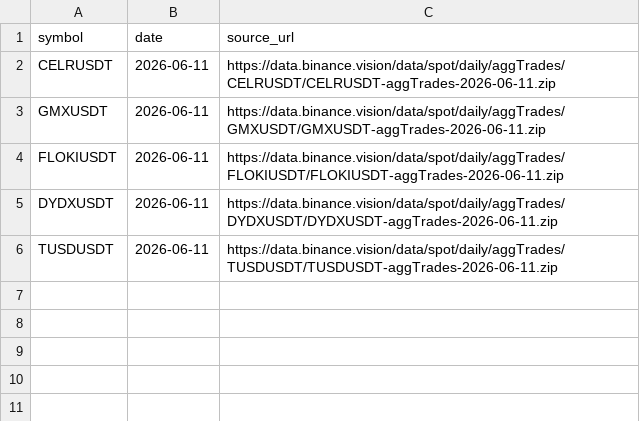
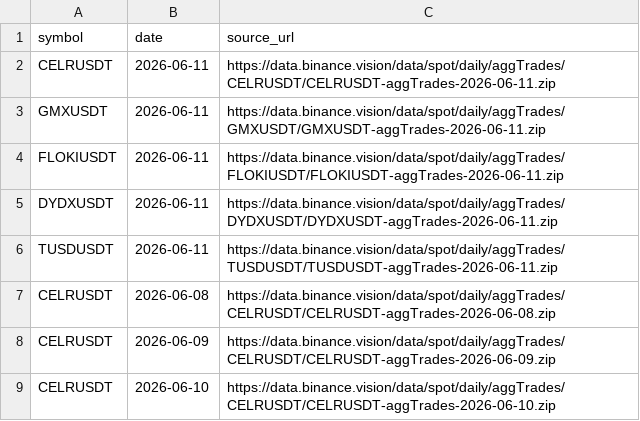
Before and after one commit to 1712n/dn-institute, a CSV file: content/research/market-health/posts/2026-06-12-celr-repeated-lot-clustering/data/source_urls.csv, drawn as a sheet; the diff names each change by its address in the sheet, - before the commit and + after, or states it on an @@ line.

Commit message:
Expand CELR analysis with multi-day persistence

```diff
--- a/content/research/market-health/posts/2026-06-12-celr-repeated-lot-clustering/data/source_urls.csv
+++ b/content/research/market-health/posts/2026-06-12-celr-repeated-lot-clustering/data/source_urls.csv
+row 7: CELRUSDT | 2026-06-08 | https://data.binance.vision/data/spot/daily/aggTrades/CELRUSDT/CELRUSDT-aggTrades-2026-06-08.zip
+row 8: CELRUSDT | 2026-06-09 | https://data.binance.vision/data/spot/daily/aggTrades/CELRUSDT/CELRUSDT-aggTrades-2026-06-09.zip
+row 9: CELRUSDT | 2026-06-10 | https://data.binance.vision/data/spot/daily/aggTrades/CELRUSDT/CELRUSDT-aggTrades-2026-06-10.zip
```
Also changed, not shown: content/research/market-health/posts/2026-06-12-celr-repeated-lot-clustering/data/celr_hourly_repeated_lot_share.csv, content/research/market-health/posts/2026-06-12-celr-repeated-lot-clustering/data/celr_top_quantities.csv, 5 other files.
